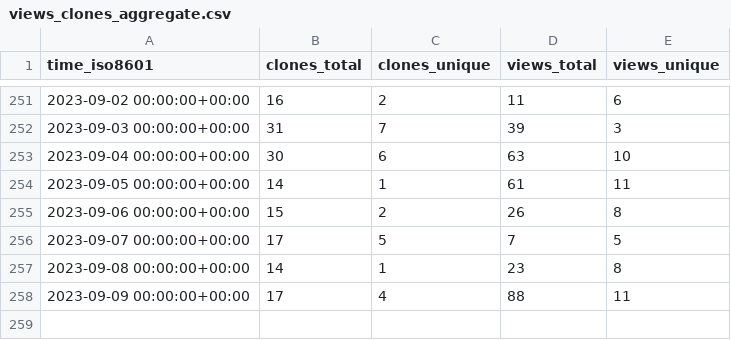
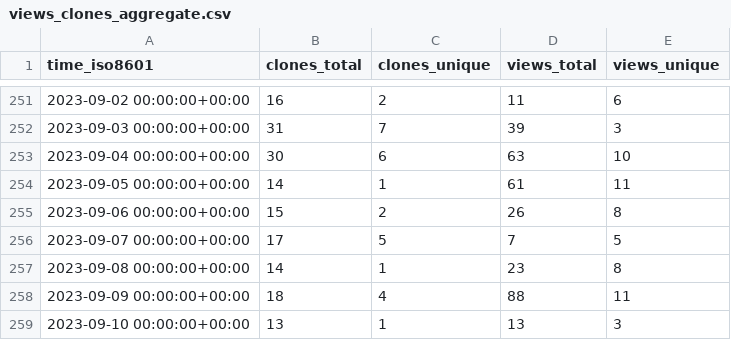
Before and after one commit to dbpunk-labs/state, a CSV file: dbpunk-labs/db3/ghrs-data/views_clones_aggregate.csv, drawn as a sheet; only a part is shown, gaps mark what is left out.

```diff
--- a/dbpunk-labs/db3/ghrs-data/views_clones_aggregate.csv
+++ b/dbpunk-labs/db3/ghrs-data/views_clones_aggregate.csv
@@ -257,2 +257,3 @@ time_iso8601,clones_total,clones_unique,views_total,views_unique
 2023-09-08 00:00:00+00:00,14,1,23,8
-2023-09-09 00:00:00+00:00,17,4,88,11
+2023-09-09 00:00:00+00:00,18,4,88,11
+2023-09-10 00:00:00+00:00,13,1,13,3
```
Also changed, not shown: 1 other file.
